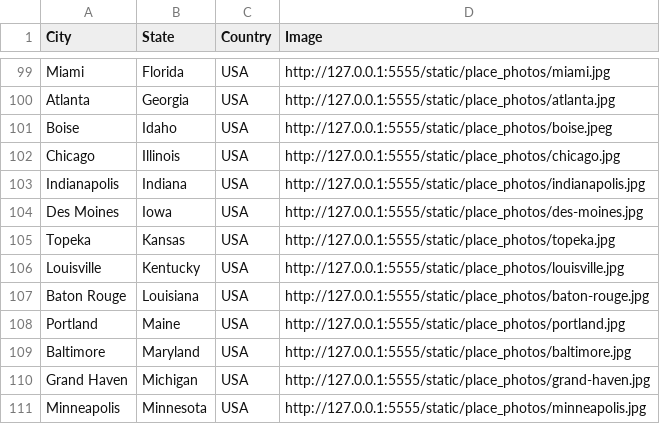
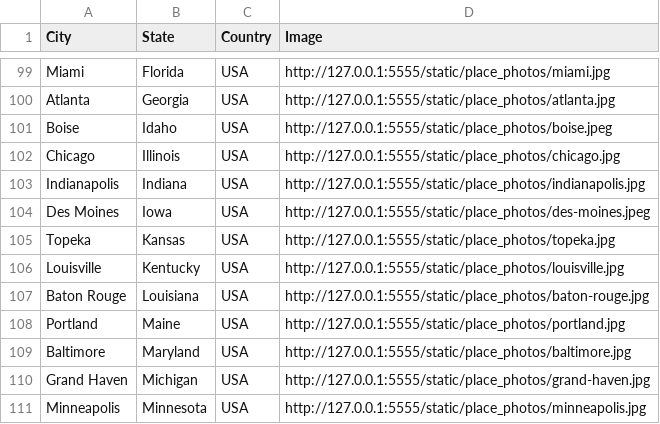
Before and after one commit to BOUCKY/final_project, a CSV file: server/seed.csv, drawn as a sheet; only a part is shown, gaps mark what is left out.

Commit message:
Fix Des Moines image

```diff
--- a/server/seed.csv
+++ b/server/seed.csv
@@ -103,3 +103,3 @@ Chicago,Illinois,USA,http://127.0.0.1:5555/static/place_photos/chicago.jpg
 Indianapolis,Indiana,USA,http://127.0.0.1:5555/static/place_photos/indianapolis.jpg
-Des Moines,Iowa,USA,http://127.0.0.1:5555/static/place_photos/des-moines.jpg
+Des Moines,Iowa,USA,http://127.0.0.1:5555/static/place_photos/des-moines.jpeg
 Topeka,Kansas,USA,http://127.0.0.1:5555/static/place_photos/topeka.jpg
```
Also changed, not shown: 1 other file.
